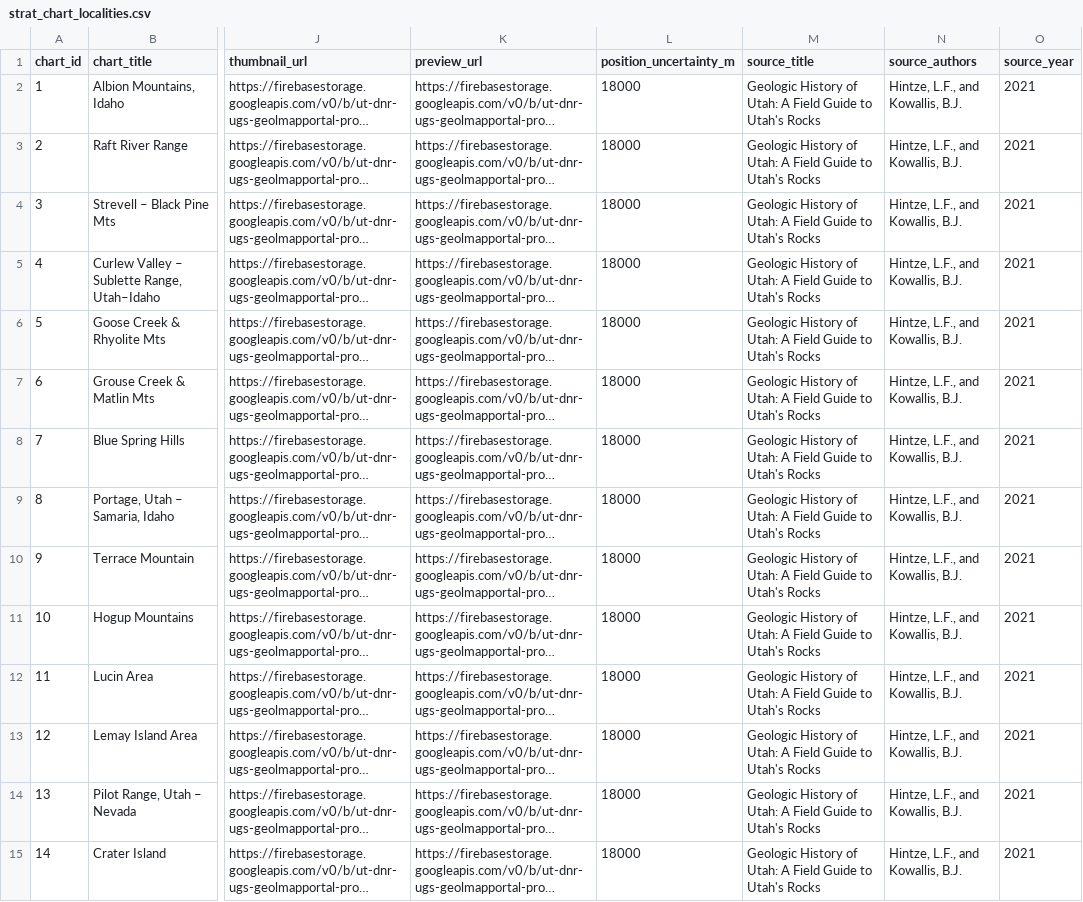
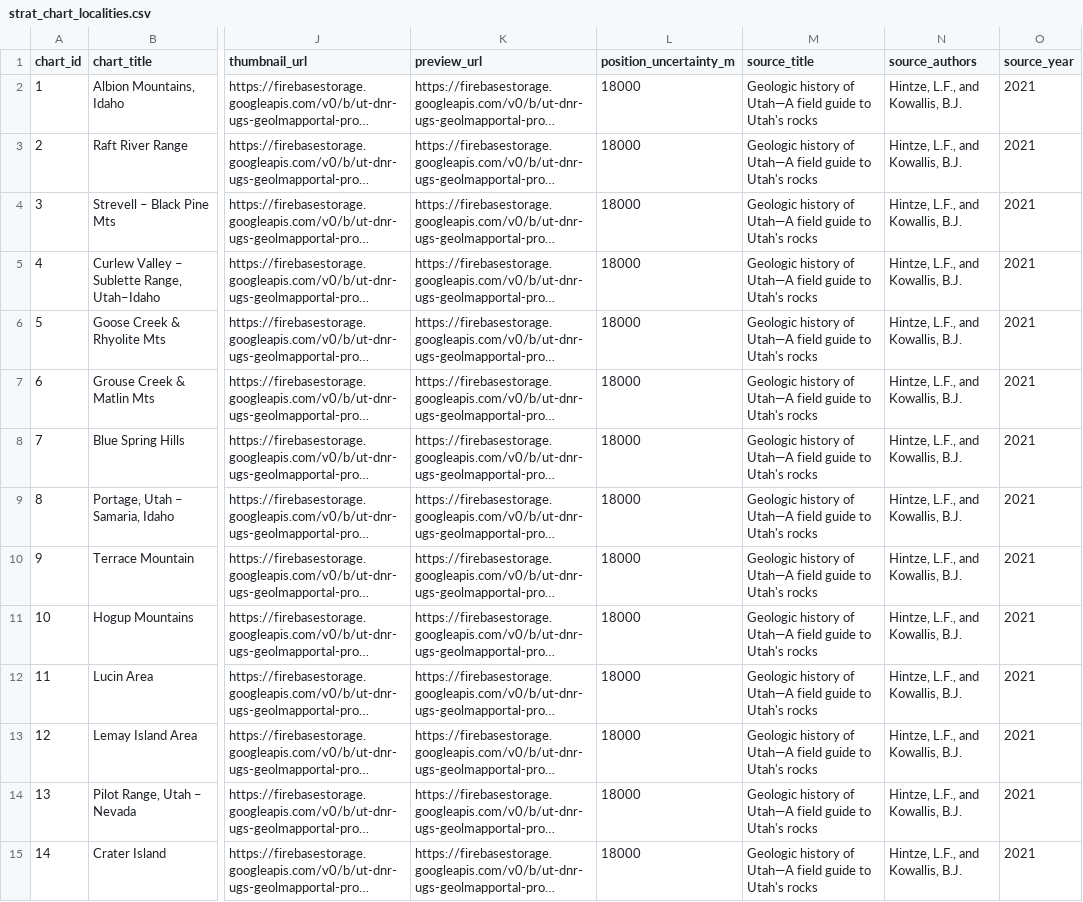
Before and after one commit to UGS-GIO/geolMapPortal, a CSV file: tools/strat-charts/data/strat_chart_localities.csv, drawn as a sheet; only a part is shown, gaps mark what is left out; long unchanged cells end in …; the diff covers the shown part only; the diff names each change by its address in the sheet, - before the commit and + after, or states it on an @@ line.

Commit message:
fix(layer): reformat the book citation to bibliographic style
Sentence-case title with an em dash where the subtitle starts, and a
double space after "(2nd ed.):" - matches the citation as it's meant to be
set, per verbal review feedback.

ALL-5470

```diff
--- a/tools/strat-charts/data/strat_chart_localities.csv
+++ b/tools/strat-charts/data/strat_chart_localities.csv
-M2:M15 (source_title): Geologic History of Utah: A Field Guide to Utah's Rocks
+M2:M15 (source_title): Geologic history of Utah—A field guide to Utah's rocks
```
Also changed, not shown: 109 edited cells elsewhere in this file, 3 other files.
